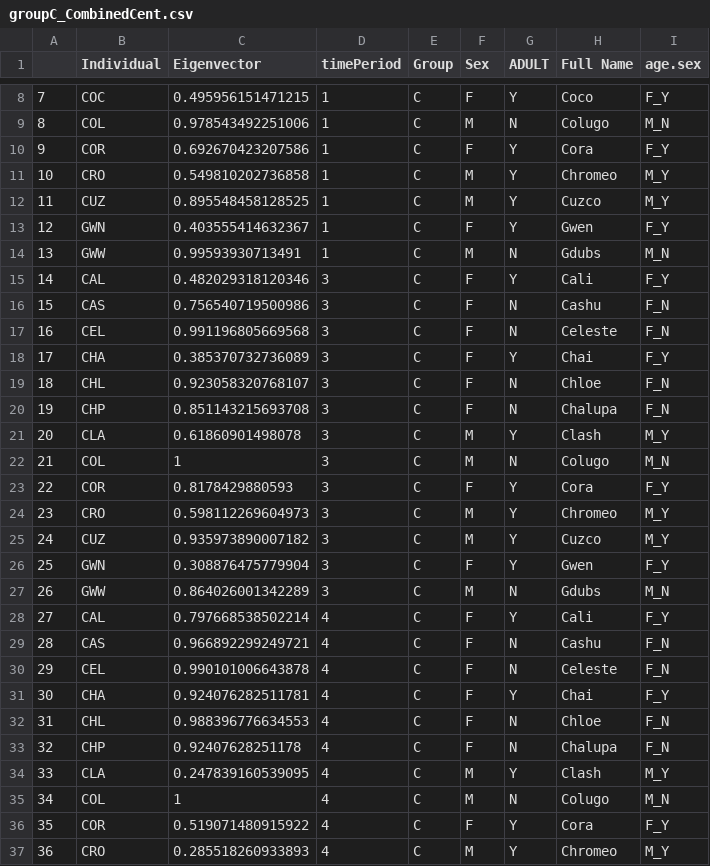
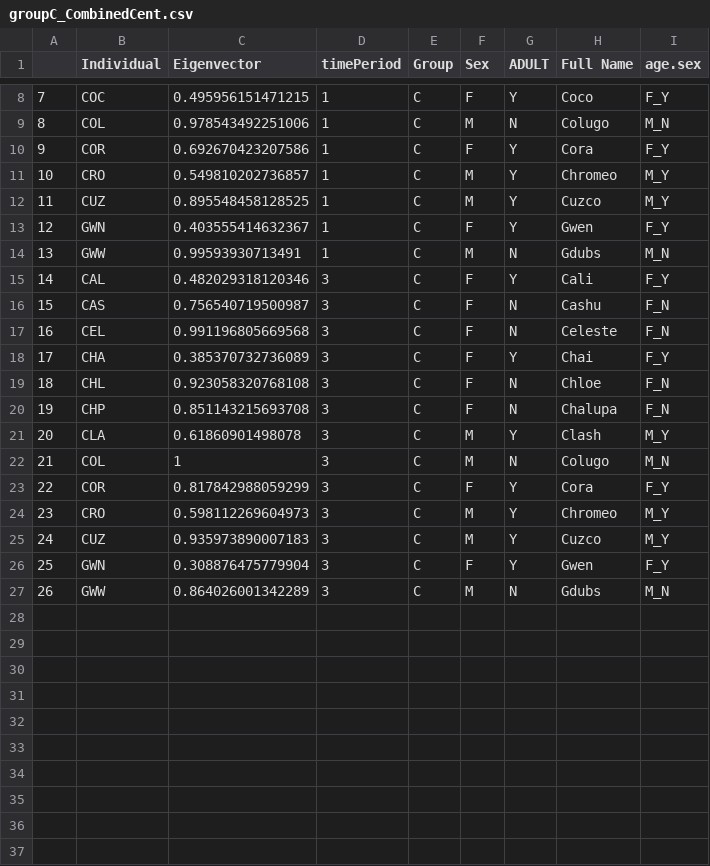
Before and after one commit to NicoJaws23/LagoNetworkProject, a CSV file: Exports/groupC_CombinedCent.csv, drawn as a sheet; only a part is shown, gaps mark what is left out; the diff covers the shown part only.

```diff
--- a/Exports/groupC_CombinedCent.csv
+++ b/Exports/groupC_CombinedCent.csv
@@ -10,3 +10,3 @@
 "9","COR",0.692670423207586,1,"C","F","Y","Cora","F_Y"
-"10","CRO",0.549810202736858,1,"C","M","Y","Chromeo","M_Y"
+"10","CRO",0.549810202736857,1,"C","M","Y","Chromeo","M_Y"
 "11","CUZ",0.895548458128525,1,"C","M","Y","Cuzco","M_Y"
@@ -15,6 +15,6 @@
 "14","CAL",0.482029318120346,3,"C","F","Y","Cali","F_Y"
-"15","CAS",0.756540719500986,3,"C","F","N","Cashu","F_N"
+"15","CAS",0.756540719500987,3,"C","F","N","Cashu","F_N"
 "16","CEL",0.991196805669568,3,"C","F","N","Celeste","F_N"
 "17","CHA",0.385370732736089,3,"C","F","Y","Chai","F_Y"
-"18","CHL",0.923058320768107,3,"C","F","N","Chloe","F_N"
+"18","CHL",0.923058320768108,3,"C","F","N","Chloe","F_N"
 "19","CHP",0.851143215693708,3,"C","F","N","Chalupa","F_N"
@@ -22,16 +22,6 @@
 "21","COL",1,3,"C","M","N","Colugo","M_N"
-"22","COR",0.8178429880593,3,"C","F","Y","Cora","F_Y"
+"22","COR",0.817842988059299,3,"C","F","Y","Cora","F_Y"
 "23","CRO",0.598112269604973,3,"C","M","Y","Chromeo","M_Y"
-"24","CUZ",0.935973890007182,3,"C","M","Y","Cuzco","M_Y"
+"24","CUZ",0.935973890007183,3,"C","M","Y","Cuzco","M_Y"
 "25","GWN",0.308876475779904,3,"C","F","Y","Gwen","F_Y"
 "26","GWW",0.864026001342289,3,"C","M","N","Gdubs","M_N"
-"27","CAL",0.797668538502214,4,"C","F","Y","Cali","F_Y"
-"28","CAS",0.966892299249721,4,"C","F","N","Cashu","F_N"
-"29","CEL",0.990101006643878,4,"C","F","N","Celeste","F_N"
-"30","CHA",0.924076282511781,4,"C","F","Y","Chai","F_Y"
-"31","CHL",0.988396776634553,4,"C","F","N","Chloe","F_N"
-"32","CHP",0.92407628251178,4,"C","F","N","Chalupa","F_N"
-"33","CLA",0.247839160539095,4,"C","M","Y","Clash","M_Y"
-"34","COL",1,4,"C","M","N","Colugo","M_N"
-"35","COR",0.519071480915922,4,"C","F","Y","Cora","F_Y"
-"36","CRO",0.285518260933893,4,"C","M","Y","Chromeo","M_Y"
```
Also changed, not shown: 3 removed rows and 1 edited cell elsewhere in this file, Exports/groupC_p1Cent.csv, Exports/groupC_p3Cent.csv, 14 other files.
